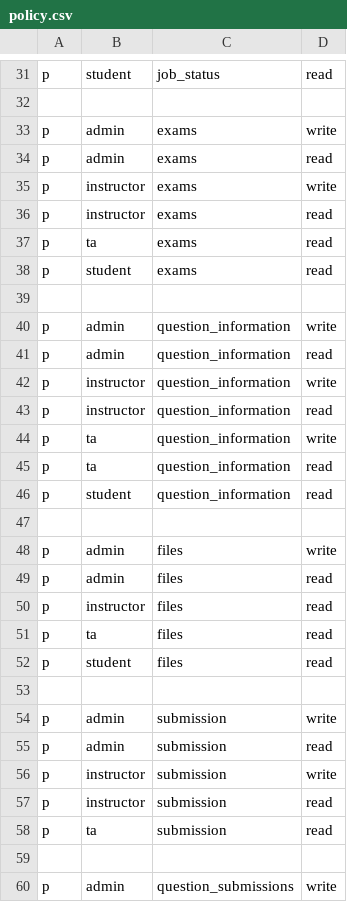
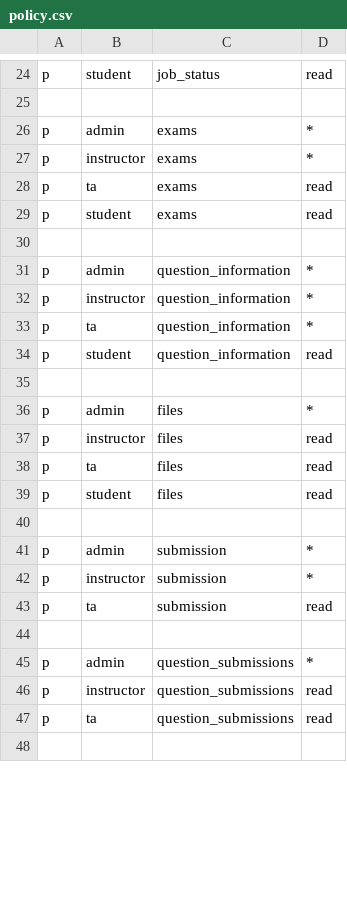
Before and after one commit to NeedSuqqort/casbin-prototype, a CSV file: casbin/policy.csv, drawn as a sheet; only a part is shown, gaps mark what is left out; the shorter side is filled out with more unchanged rows; the diff covers the shown part only.

```diff
--- a/casbin/policy.csv
+++ b/casbin/policy.csv
@@ -32,6 +25,4 @@ p, student, job_status, read
 
-p, admin, exams, write
-p, admin, exams, read
-p, instructor, exams, write
-p, instructor, exams, read
+p, admin, exams, *
+p, instructor, exams, *
 p, ta, exams, read
@@ -39,12 +30,8 @@ p, student, exams, read
 
-p, admin, question_information, write
-p, admin, question_information, read
-p, instructor, question_information, write
-p, instructor, question_information, read
-p, ta, question_information, write
-p, ta, question_information, read
+p, admin, question_information, *
+p, instructor, question_information, *
+p, ta, question_information, *
 p, student, question_information, read
 
-p, admin, files, write
-p, admin, files, read
+p, admin, files, *
 p, instructor, files, read
@@ -53,8 +40,6 @@ p, student, files, read
 
-p, admin, submission, write
-p, admin, submission, read
-p, instructor, submission, write
-p, instructor, submission, read
+p, admin, submission, *
+p, instructor, submission, *
 p, ta, submission, read
 
-p, admin, question_submissions, write
+p, admin, question_submissions, *
```
Also changed, not shown: 1 added row, 10 removed rows and 9 edited cells elsewhere in this file, 3 other files.
